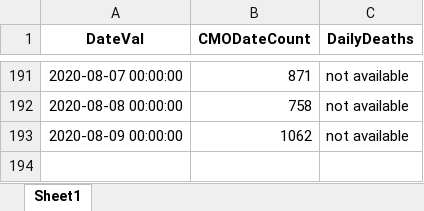
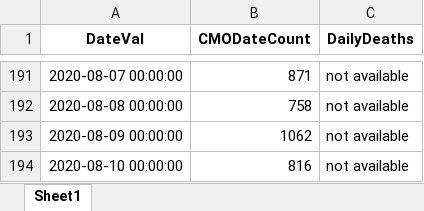
Before and after one commit to erwinfs/covid19-curves, an Excel workbook: data/DailyConfirmedCases.xlsx, sheet Sheet1, drawn as a sheet; only a part is shown, gaps mark what is left out; values as stored, in another font and other column widths than the file's, no borders; the diff names each change by its address in the sheet, - before the commit and + after, or states it on an @@ line.

Commit message:
Daily run

```diff
--- a/data/DailyConfirmedCases.xlsx (sheet Sheet1)
+++ b/data/DailyConfirmedCases.xlsx (sheet Sheet1)
+row 194: 2020-08-10 00:00:00 | 816 | not available
```
